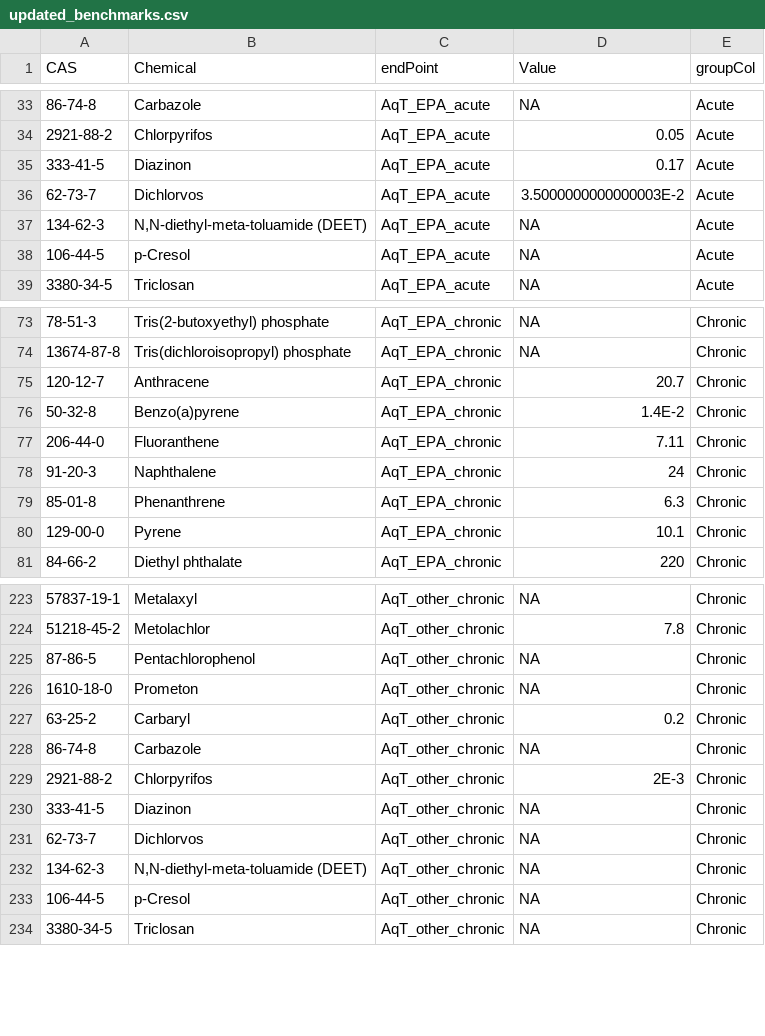
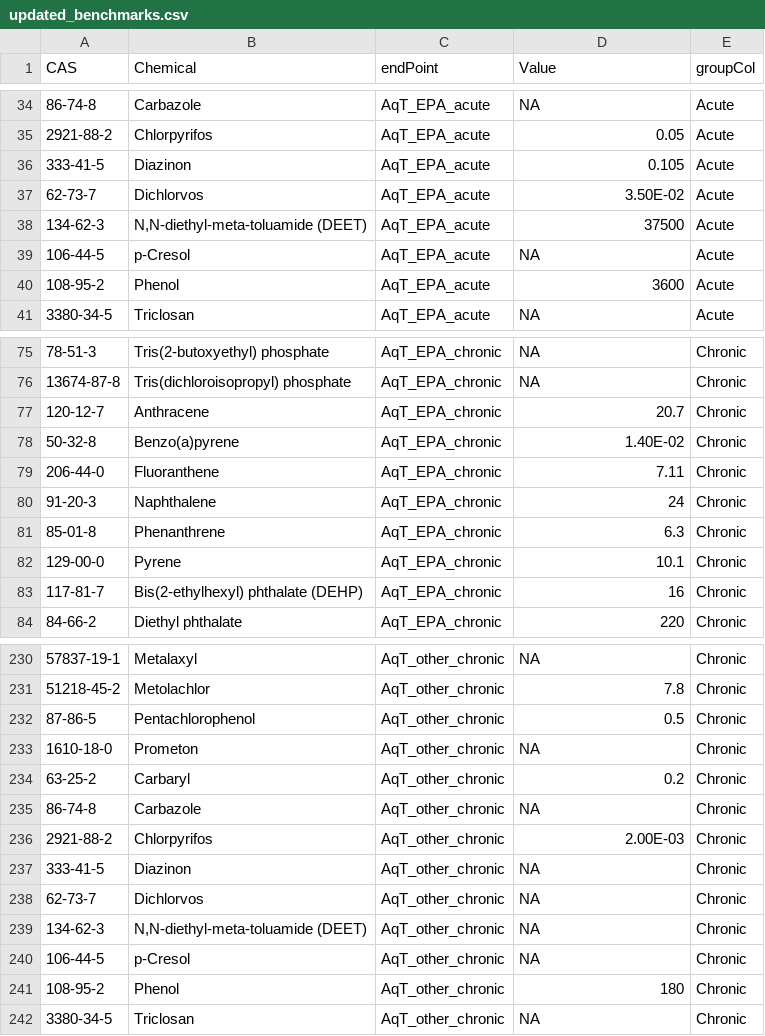
Before and after one commit to ldecicco-USGS/toxManuscript, a CSV file: updated_benchmarks.csv, drawn as a sheet; only a part is shown, gaps mark what is left out; the diff covers the shown part only.

```diff
--- a/updated_benchmarks.csv
+++ b/updated_benchmarks.csv
@@ -35,3 +36,3 @@
-"333-41-5","Diazinon","AqT_EPA_acute","0.17","Acute"
-"62-73-7","Dichlorvos","AqT_EPA_acute","3.5000000000000003E-2","Acute"
-"134-62-3","N,N-diethyl-meta-toluamide (DEET)","AqT_EPA_acute","NA","Acute"
+333-41-5,Diazinon,AqT_EPA_acute,0.105,Acute
+62-73-7,Dichlorvos,AqT_EPA_acute,3.50E-02,Acute
+134-62-3,"N,N-diethyl-meta-toluamide (DEET)",AqT_EPA_acute,37500,Acute
@@ -38,0 +40 @@
+108-95-2,Phenol,AqT_EPA_acute,3600,Acute
@@ -76 +78 @@
-"50-32-8","Benzo(a)pyrene","AqT_EPA_chronic","1.4E-2","Chronic"
+50-32-8,Benzo(a)pyrene,AqT_EPA_chronic,1.40E-02,Chronic
@@ -80,0 +83 @@
+117-81-7,Bis(2-ethylhexyl) phthalate (DEHP),AqT_EPA_chronic,16,Chronic
@@ -225 +232 @@
-"87-86-5","Pentachlorophenol","AqT_other_chronic","NA","Chronic"
+87-86-5,Pentachlorophenol,AqT_other_chronic,0.5,Chronic
@@ -229 +236 @@
-"2921-88-2","Chlorpyrifos","AqT_other_chronic","2E-3","Chronic"
+2921-88-2,Chlorpyrifos,AqT_other_chronic,2.00E-03,Chronic
@@ -233,0 +241 @@
+108-95-2,Phenol,AqT_other_chronic,180,Chronic
```
Also changed, not shown: 5 added rows and 25 edited cells elsewhere in this file.
